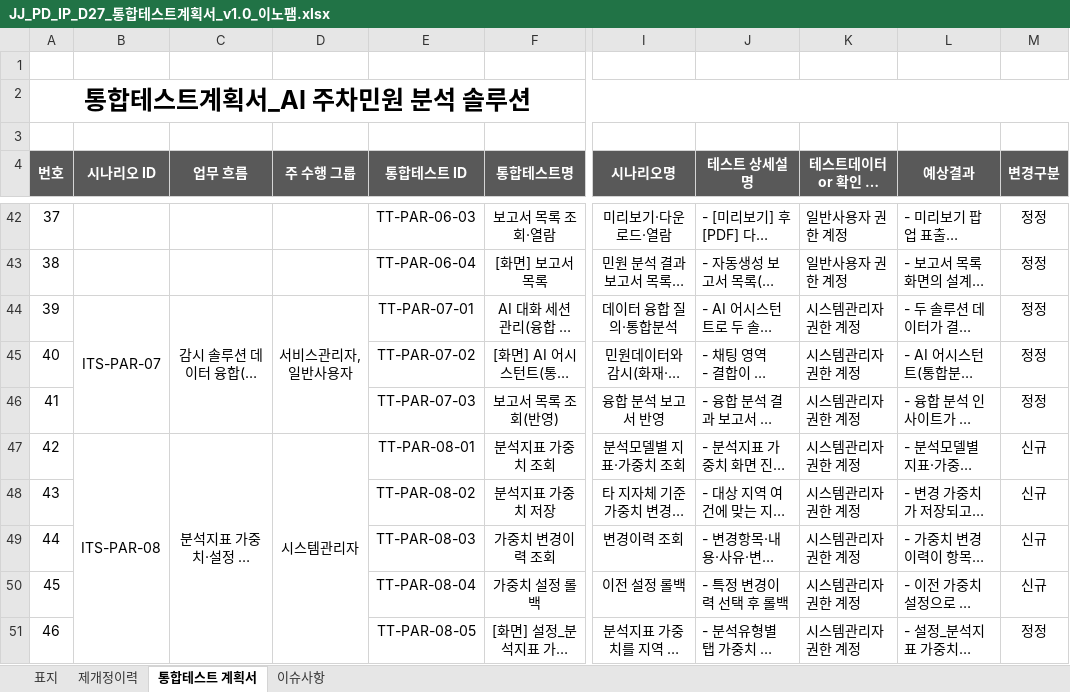
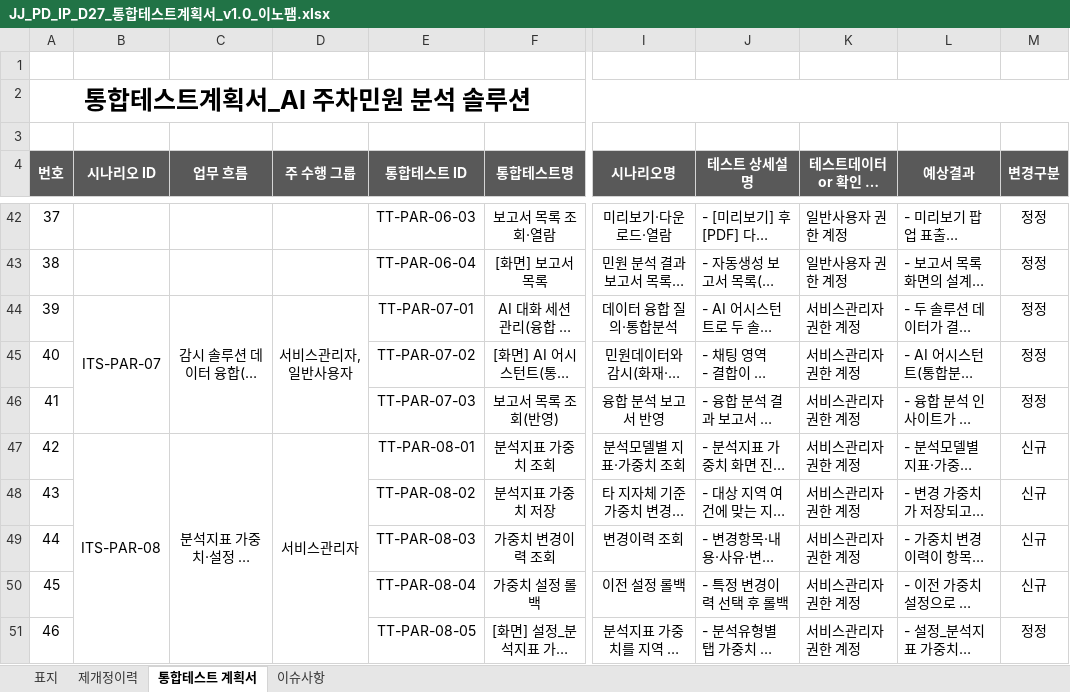
Before and after one commit to innopamSolution/jeju-datahub, an Excel workbook: Audit/JJ_PD_IP_D27_통합테스트계획서_v1.0_이노팸.xlsx, sheet 통합테스트 계획서, drawn as a sheet; only a part is shown, gaps mark what is left out; long unchanged cells end in …; values as stored, in another font and other column widths than the file's, no borders; the diff covers the shown part only; the diff names each change by its address in the sheet, - before the commit and + after, or states it on an @@ line.

```diff
--- a/Audit/JJ_PD_IP_D27_통합테스트계획서_v1.0_이노팸.xlsx (sheet 통합테스트 계획서)
+++ b/Audit/JJ_PD_IP_D27_통합테스트계획서_v1.0_이노팸.xlsx (sheet 통합테스트 계획서)
-K44:K51 (테스트데이터 or 확인 코멘트): 시스템관리자 권한 계정
+K44:K51 (테스트데이터 or 확인 코멘트): 서비스관리자 권한 계정
-D47 (주 수행 그룹): 시스템관리자
+D47 (주 수행 그룹): 서비스관리자
```
Also changed, not shown: 8 edited cells elsewhere in this sheet.
